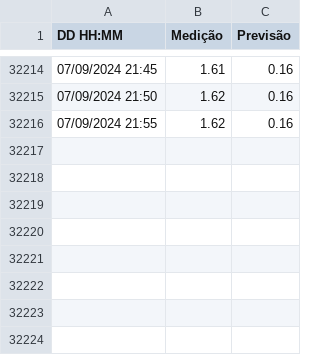
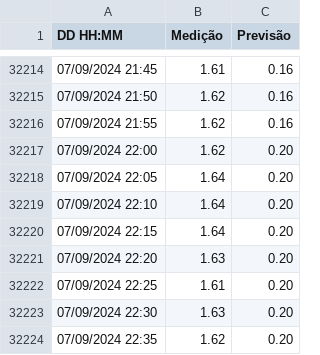
Before and after one commit to luizdavilaf/nivel-lagoa-dos-patos, a CSV file: tide_data.csv, drawn as a sheet; only a part is shown, gaps mark what is left out; the diff names each change by its address in the sheet, - before the commit and + after, or states it on an @@ line.

Commit message:
Update CSV

```diff
--- a/tide_data.csv
+++ b/tide_data.csv
+row 32217: 07/09/2024 22:00 | 1.62 | 0.20
+row 32218: 07/09/2024 22:05 | 1.64 | 0.20
+row 32219: 07/09/2024 22:10 | 1.64 | 0.20
+row 32220: 07/09/2024 22:15 | 1.64 | 0.20
+row 32221: 07/09/2024 22:20 | 1.63 | 0.20
+row 32222: 07/09/2024 22:25 | 1.61 | 0.20
+row 32223: 07/09/2024 22:30 | 1.63 | 0.20
+row 32224: 07/09/2024 22:35 | 1.62 | 0.20
```
